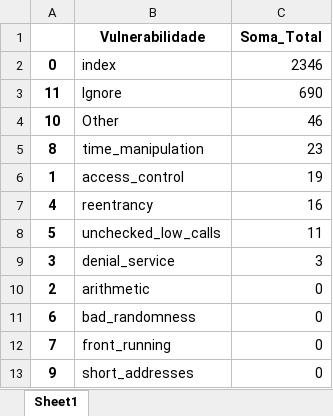
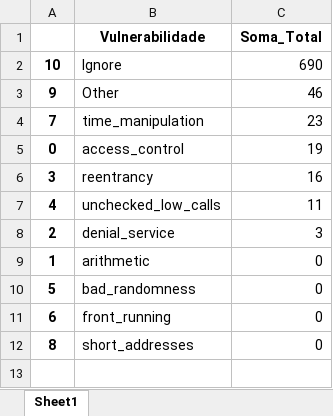
Before and after one commit to drinith/analysis_mestrado, an Excel workbook: slither/0.8.0_smartbugs-curated/0.8.0_slither_smartbugs-curated_dasp_soma.xlsx, sheet Sheet1, drawn as a sheet; values as stored, in another font and other column widths than the file's, no borders; removed rows and columns are numbered as before the commit, all else as after; the diff names each change by its address in the sheet, - before the commit and + after, or states it on an @@ line.

```diff
--- a/slither/0.8.0_smartbugs-curated/0.8.0_slither_smartbugs-curated_dasp_soma.xlsx (sheet Sheet1)
+++ b/slither/0.8.0_smartbugs-curated/0.8.0_slither_smartbugs-curated_dasp_soma.xlsx (sheet Sheet1)
-row 2: 0 | index | 2346
-A2: 11
+A2: 10
-A3: 10
+A3: 9
-A4: 8
+A4: 7
-A5: 1
+A5: 0
-row 7: 4 | reentrancy | 16
-row 8: 5 | unchecked_low_calls | 11
-B6 (Vulnerabilidade): denial_service
+B6 (Vulnerabilidade): reentrancy
-C6 (Soma_Total): 3
+C6 (Soma_Total): 16
+row 7: 4 | unchecked_low_calls | 11
-B8 (Vulnerabilidade): arithmetic
+B8 (Vulnerabilidade): denial_service
-C8 (Soma_Total): 0
+C8 (Soma_Total): 3
+row 9: 1 | arithmetic | 0
+row 10: 5 | bad_randomness | 0
-B11 (Vulnerabilidade): bad_randomness
+B11 (Vulnerabilidade): front_running
-row 12: 7 | front_running | 0
-A12: 9
+A12: 8
```
Also changed, not shown: gabarito_dataset.xlsx, slither/0.8.0_smartbugs-curated/0.8.0_slither_smartbugs-curated_dasp.xlsx, 7 other files.
